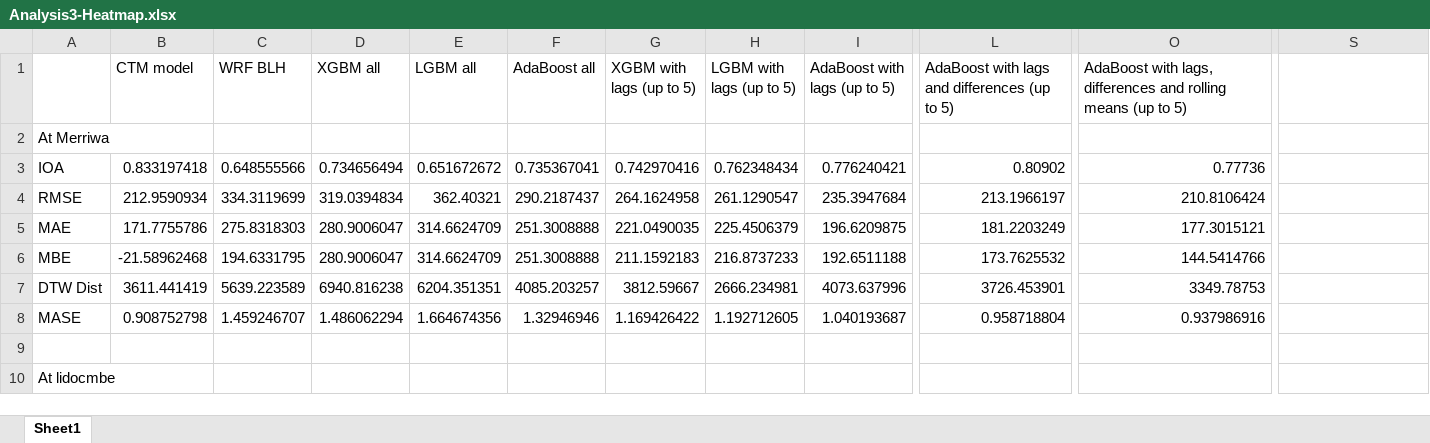
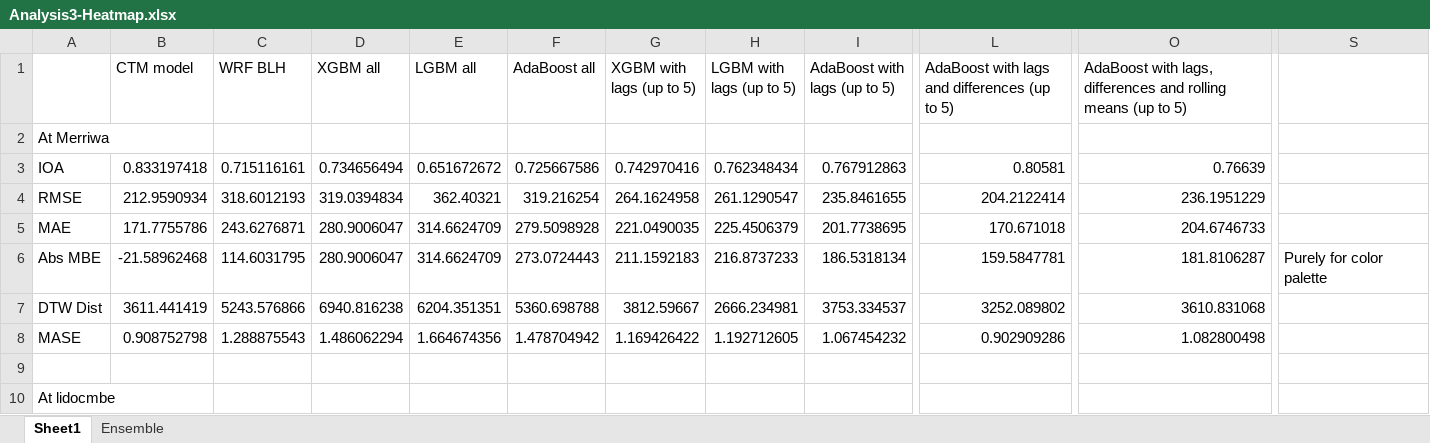
Before and after one commit to LlahsivK/group-18, an Excel workbook: Analysis3-Heatmap.xlsx, sheet Sheet1, drawn as a sheet; only a part is shown, gaps mark what is left out; values as stored, in another font and other column widths than the file's, no borders; conditional formats not drawn; the diff covers the shown part only; the diff names each change by its address in the sheet, - before the commit and + after, or states it on an @@ line.

Commit message:
Add files via upload
WRF data reading error

```diff
--- a/Analysis3-Heatmap.xlsx (sheet Sheet1)
+++ b/Analysis3-Heatmap.xlsx (sheet Sheet1)
+sheet tab: Ensemble
-C3 (WRF BLH): 0.648555566
+C3 (WRF BLH): 0.715116161
-F3 (AdaBoost all): 0.735367041
+F3 (AdaBoost all): 0.725667586
-I3 (AdaBoost with lags (up to 5)): 0.776240421
+I3 (AdaBoost with lags (up to 5)): 0.767912863
-L3: 0.80902
+L3: 0.80581
-O3: 0.77736
+O3: 0.76639
-C4 (WRF BLH): 334.3119699
+C4 (WRF BLH): 318.6012193
-F4 (AdaBoost all): 290.2187437
+F4 (AdaBoost all): 319.216254
-I4 (AdaBoost with lags (up to 5)): 235.3947684
+I4 (AdaBoost with lags (up to 5)): 235.8461655
-L4: 213.1966197
+L4: 204.2122414
-O4: 210.8106424
+O4: 236.1951229
-C5 (WRF BLH): 275.8318303
+C5 (WRF BLH): 243.6276871
-F5 (AdaBoost all): 251.3008888
+F5 (AdaBoost all): 279.5098928
-I5 (AdaBoost with lags (up to 5)): 196.6209875
+I5 (AdaBoost with lags (up to 5)): 201.7738695
-L5: 181.2203249
+L5: 170.671018
-O5: 177.3015121
+O5: 204.6746733
-A6: MBE
+A6: Abs MBE
-C6 (WRF BLH): 194.6331795
+C6 (WRF BLH): 114.6031795
-F6 (AdaBoost all): 251.3008888
+F6 (AdaBoost all): 273.0724443
-I6 (AdaBoost with lags (up to 5)): 192.6511188
+I6 (AdaBoost with lags (up to 5)): 186.5318134
-L6: 173.7625532
+L6: 159.5847781
-O6: 144.5414766
+O6: 181.8106287
-S6: (empty)
+S6: Purely for color palette
-C7 (WRF BLH): 5639.223589
+C7 (WRF BLH): 5243.576866
-F7 (AdaBoost all): 4085.203257
+F7 (AdaBoost all): 5360.698788
-I7 (AdaBoost with lags (up to 5)): 4073.637996
+I7 (AdaBoost with lags (up to 5)): 3753.334537
-L7: 3726.453901
+L7: 3252.089802
-O7: 3349.78753
+O7: 3610.831068
-C8 (WRF BLH): 1.459246707
+C8 (WRF BLH): 1.288875543
-F8 (AdaBoost all): 1.32946946
+F8 (AdaBoost all): 1.478704942
-I8 (AdaBoost with lags (up to 5)): 1.040193687
+I8 (AdaBoost with lags (up to 5)): 1.067454232
-L8: 0.958718804
+L8: 0.902909286
-O8: 0.937986916
+O8: 1.082800498
```
Also changed, not shown: 6 added rows, 1 removed row and 73 edited cells elsewhere in this sheet, formulas that keep their value.
